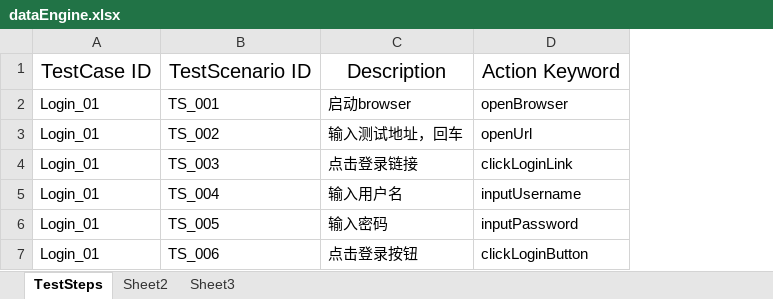
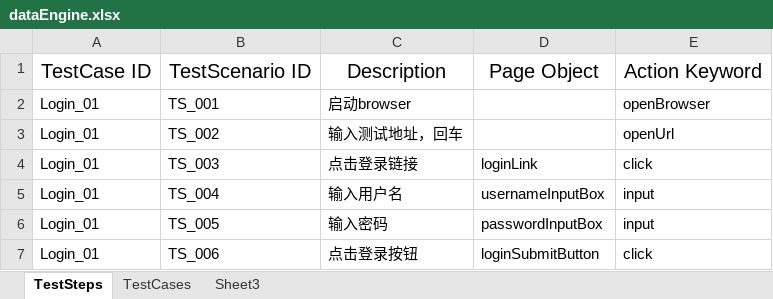
Before and after one commit to jamie0803/KeyWordsDrivenFrameWork, an Excel workbook: src/main/java/dataEngine/dataEngine.xlsx, sheet TestSteps, drawn as a sheet; values as stored, in another font and other column widths than the file's, no borders; addresses are those after the commit; the diff names each change by its address in the sheet, - before the commit and + after, or states it on an @@ line.

```diff
--- a/src/main/java/dataEngine/dataEngine.xlsx (sheet TestSteps)
+++ b/src/main/java/dataEngine/dataEngine.xlsx (sheet TestSteps)
-sheet tab: Sheet2
+sheet tab: TestCases
+column D, rows 1-7: Page Object |  |  | loginLink | usernameInputBox | passwordInputBox | loginSubmitButton
-E4: clickLoginLink
+E4: click
-E5: inputUsername
+E5: input
-E6: inputPassword
+E6: input
-E7: clickLoginButton
+E7: click
```
Also changed, not shown: sheet TestCases, 4 other files.
